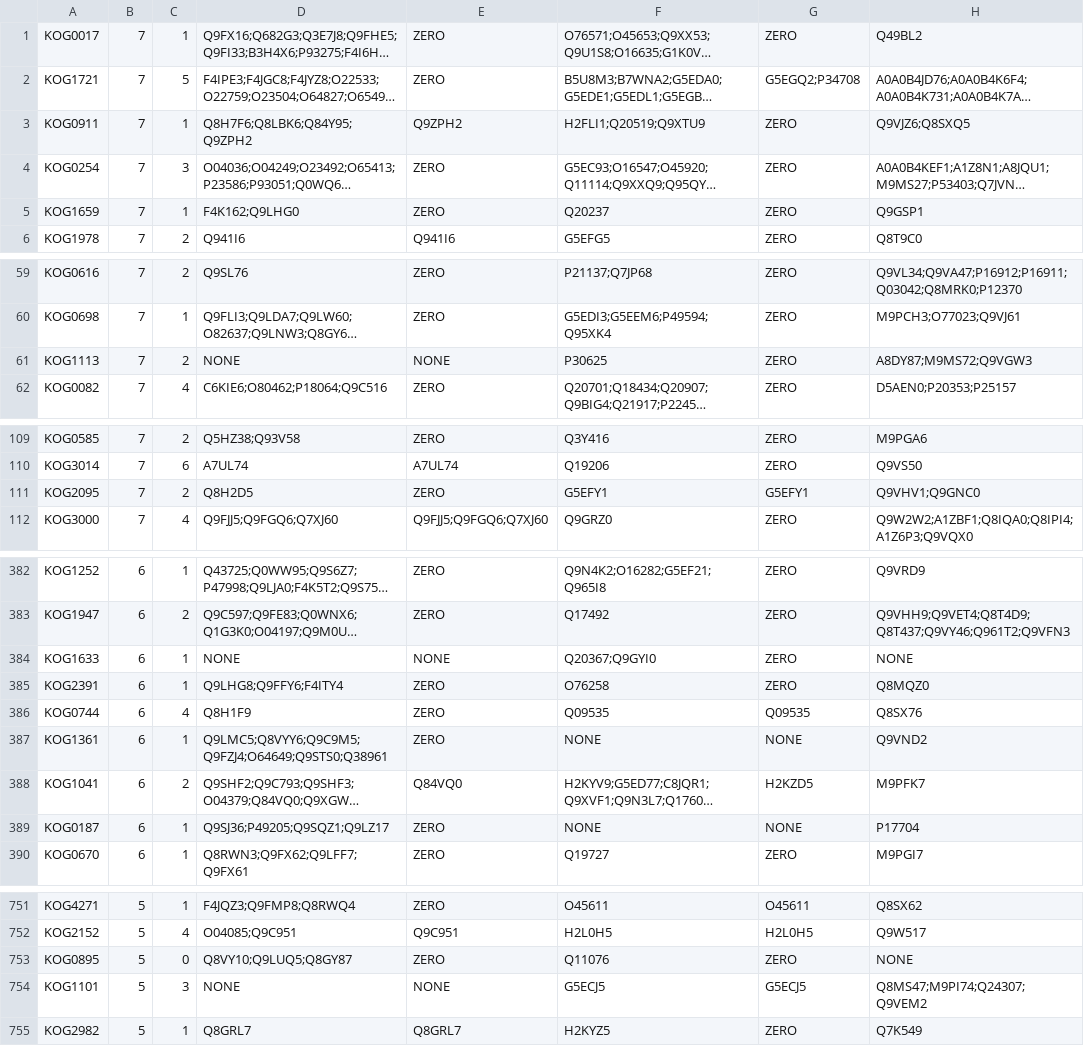
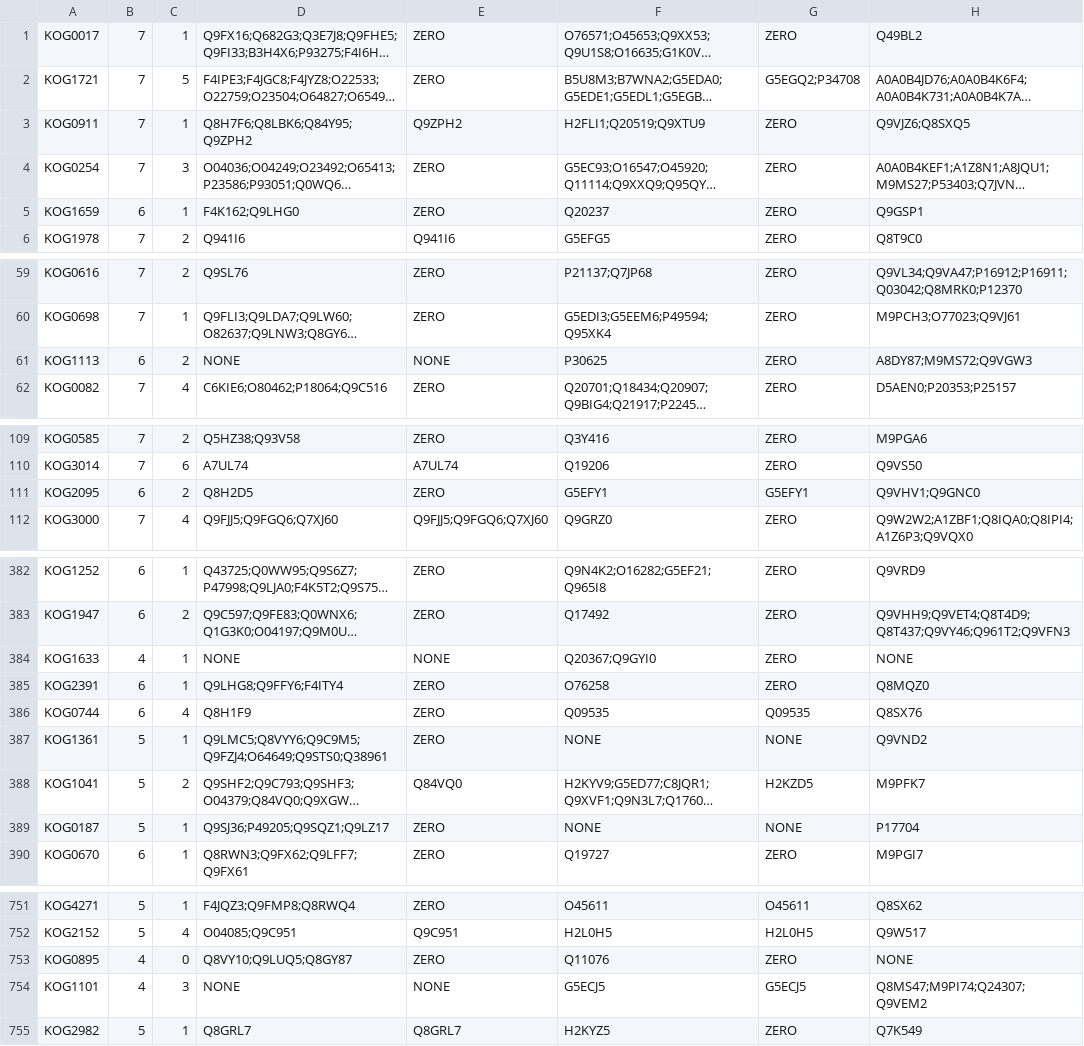
Before and after one commit to ZoliQua/Ortholog-Finder-Tool, a CSV file: output/eggNOG-export-0007049-7.csv, drawn as a sheet; only a part is shown, gaps mark what is left out; long unchanged cells end in …; the diff covers the shown part only; the diff names each change by its address in the sheet, - before the commit and + after, or states it on an @@ line.

Commit message:
add EXPORT dump

```diff
--- a/output/eggNOG-export-0007049-7.csv
+++ b/output/eggNOG-export-0007049-7.csv
-B5: 7
+B5: 6
-B61: 7
+B61: 6
-B111: 7
+B111: 6
-B384: 6
+B384: 4
-B387:B389: 6
+B387:B389: 5
-B753:B754: 5
+B753:B754: 4
```
Also changed, not shown: 8 edited cells elsewhere in this file, output/eggNOG-export-0007034-7.csv, output/eggNOG-export-0007059-7.csv.
